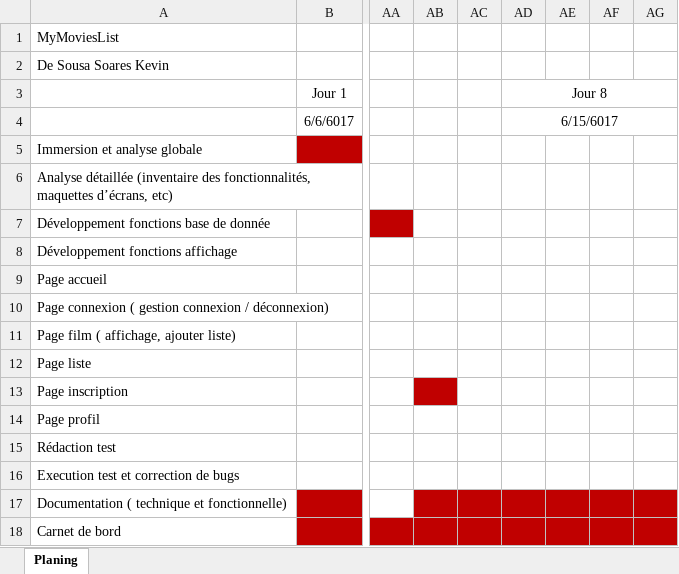
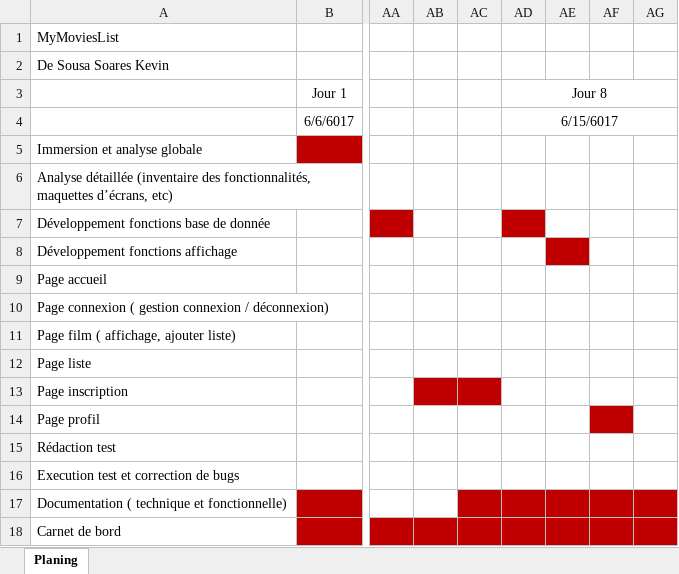
Before and after one commit to kdsssr/MyMoviesList, an Excel workbook: Doc/PlanningReel.xlsx, sheet Planing, drawn as a sheet; only a part is shown, gaps mark what is left out; values as stored, in another font and other column widths than the file's, no borders; the diff names each change by its address in the sheet, - before the commit and + after, or states it on an @@ line.

```diff
--- a/Doc/PlanningReel.xlsx (sheet Planing)
+++ b/Doc/PlanningReel.xlsx (sheet Planing)
-AD7 fill: none
+AD7 fill: #C00000
-AE8 fill: none
+AE8 fill: #C00000
-AC13 fill: none
+AC13 fill: #C00000
-AF14 fill: none
+AF14 fill: #C00000
-AB17 fill: #C00000
+AB17 fill: none
```
Also changed, not shown: 2 other files.
